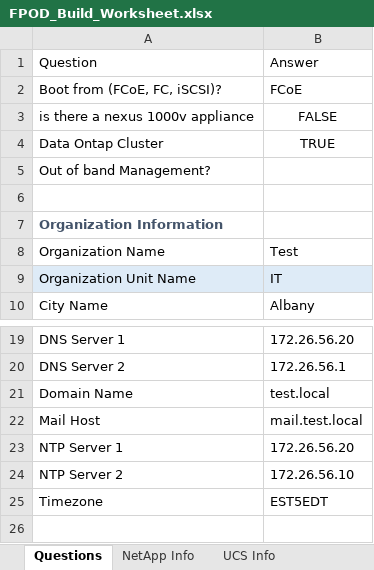
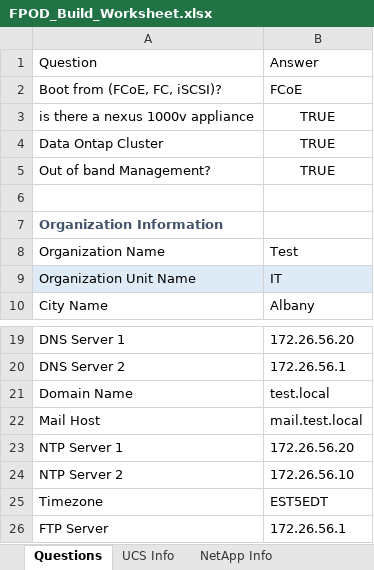
Before and after one commit to MrWhitekeys/Fpod-Build, an Excel workbook: FPOD_Build_Worksheet.xlsx, sheet Questions, drawn as a sheet; only a part is shown, gaps mark what is left out; values as stored, in another font and other column widths than the file's, no borders; table styles not drawn; the diff names each change by its address in the sheet, - before the commit and + after, or states it on an @@ line.

```diff
--- a/FPOD_Build_Worksheet.xlsx (sheet Questions)
+++ b/FPOD_Build_Worksheet.xlsx (sheet Questions)
@@ sheet tab order changed: Questions | UCS Info | NetApp Info @@
-B3: FALSE
+B3: TRUE
-B5: (empty)
+B5: TRUE
+row 26: FTP Server | 172.26.56.1
```
Also changed, not shown: sheet NetApp Info, sheet VMWare Info, sheet Interfaces, sheet UCS Info, sheet 1000v Info, sheet Nexus Info, other sheet tabs, formulas that keep their value, 8 other files.
